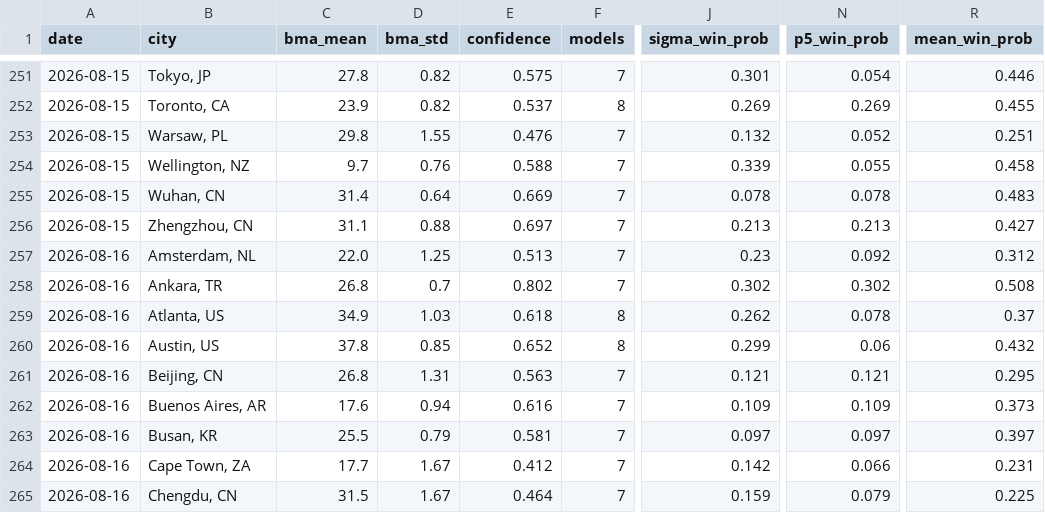
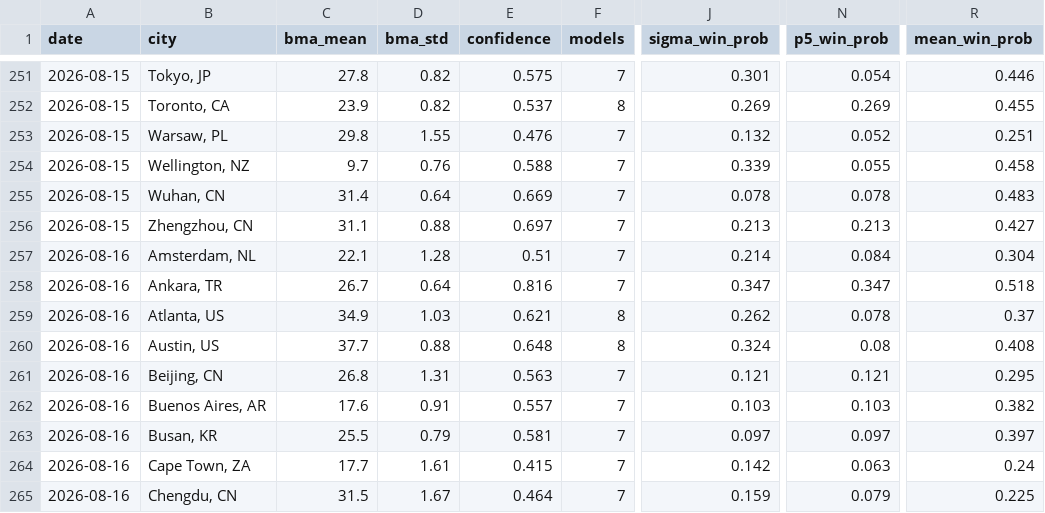
Before and after one commit to mgaaserud90-creator/weather-monitor, a CSV file: _trading_data.csv, drawn as a sheet; only a part is shown, gaps mark what is left out; the diff covers the shown part only; the diff names each change by its address in the sheet, - before the commit and + after, or states it on an @@ line.

```diff
--- a/_trading_data.csv
+++ b/_trading_data.csv
-C257 (bma_mean): 22.0
+C257 (bma_mean): 22.1
-D257 (bma_std): 1.25
+D257 (bma_std): 1.28
-E257 (confidence): 0.513
+E257 (confidence): 0.51
-J257 (sigma_win_prob): 0.23
+J257 (sigma_win_prob): 0.214
-N257 (p5_win_prob): 0.092
+N257 (p5_win_prob): 0.084
-R257 (mean_win_prob): 0.312
+R257 (mean_win_prob): 0.304
-C258 (bma_mean): 26.8
+C258 (bma_mean): 26.7
-D258 (bma_std): 0.7
+D258 (bma_std): 0.64
-E258 (confidence): 0.802
+E258 (confidence): 0.816
-J258 (sigma_win_prob): 0.302
+J258 (sigma_win_prob): 0.347
-N258 (p5_win_prob): 0.302
+N258 (p5_win_prob): 0.347
-R258 (mean_win_prob): 0.508
+R258 (mean_win_prob): 0.518
-E259 (confidence): 0.618
+E259 (confidence): 0.621
-C260 (bma_mean): 37.8
+C260 (bma_mean): 37.7
-D260 (bma_std): 0.85
+D260 (bma_std): 0.88
-E260 (confidence): 0.652
+E260 (confidence): 0.648
-J260 (sigma_win_prob): 0.299
+J260 (sigma_win_prob): 0.324
-N260 (p5_win_prob): 0.06
+N260 (p5_win_prob): 0.08
-R260 (mean_win_prob): 0.432
+R260 (mean_win_prob): 0.408
-D262 (bma_std): 0.94
+D262 (bma_std): 0.91
-E262 (confidence): 0.616
+E262 (confidence): 0.557
-J262 (sigma_win_prob): 0.109
+J262 (sigma_win_prob): 0.103
-N262 (p5_win_prob): 0.109
+N262 (p5_win_prob): 0.103
-R262 (mean_win_prob): 0.373
+R262 (mean_win_prob): 0.382
-D264 (bma_std): 1.67
+D264 (bma_std): 1.61
-E264 (confidence): 0.412
+E264 (confidence): 0.415
-N264 (p5_win_prob): 0.066
+N264 (p5_win_prob): 0.063
-R264 (mean_win_prob): 0.231
+R264 (mean_win_prob): 0.24
```
Also changed, not shown: 120 edited cells elsewhere in this file, 7 other files.
